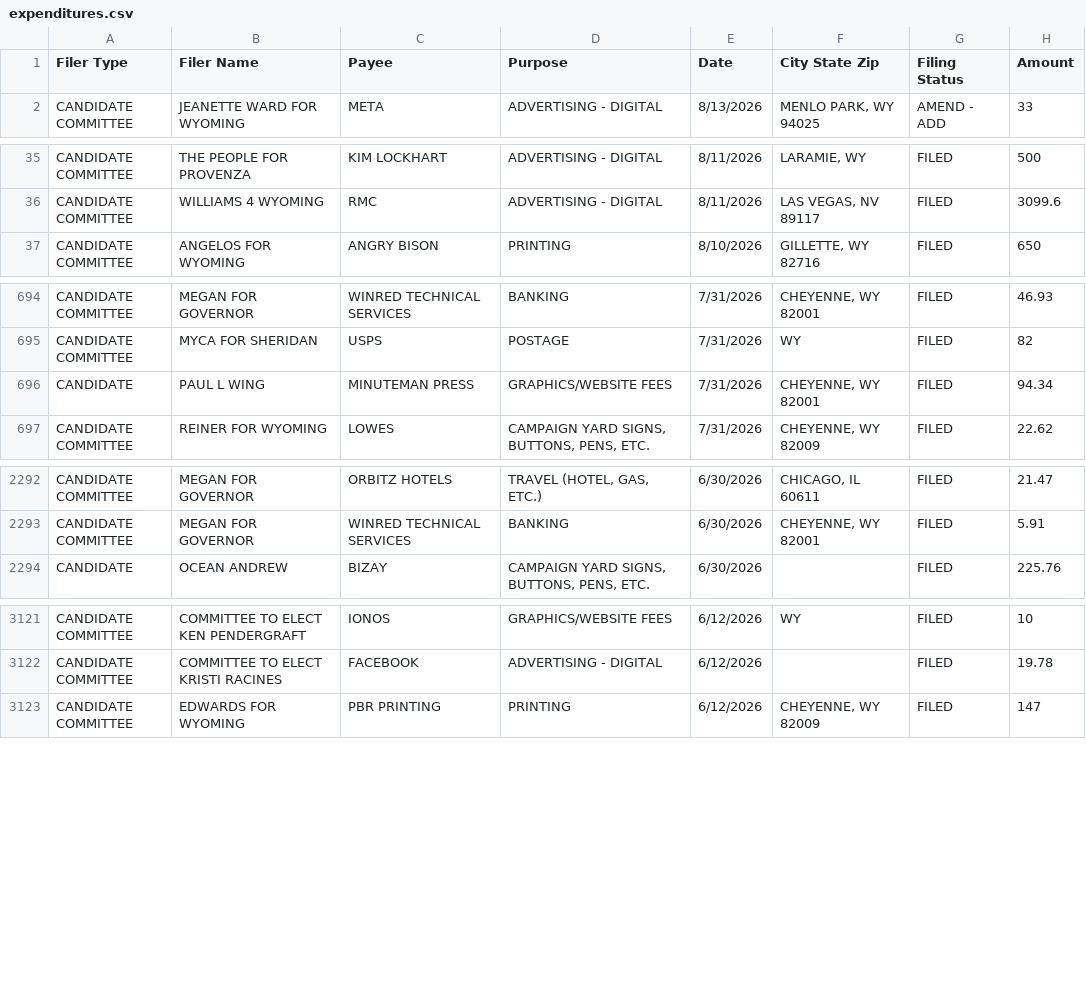
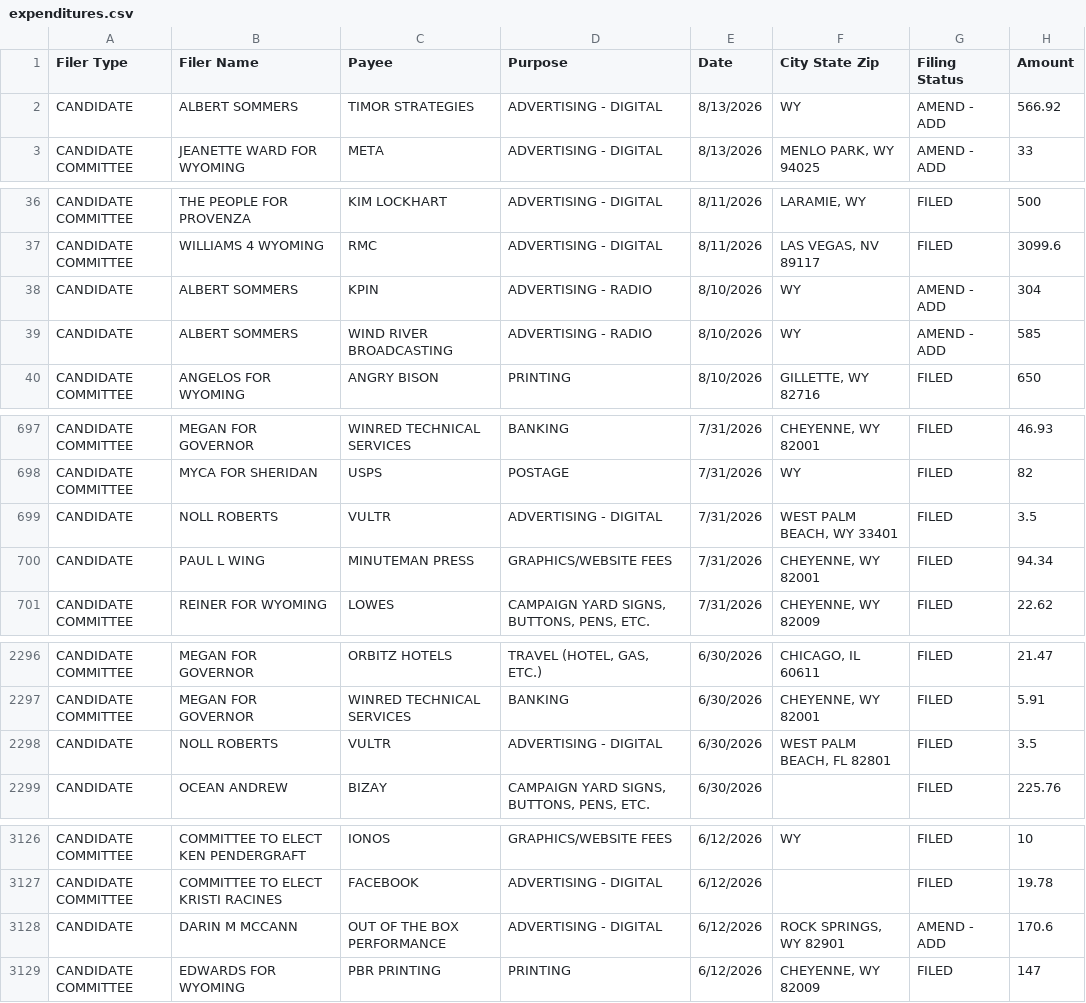
Before and after one commit to yincrash/wycfis-tools, a CSV file: out/2026/expenditures.csv, drawn as a sheet; only a part is shown, gaps mark what is left out; the diff covers the shown part only.

```diff
--- a/out/2026/expenditures.csv
+++ b/out/2026/expenditures.csv
@@ -1,2 +1,3 @@
 "Filer Type","Filer Name","Payee","Purpose","Date","City State Zip","Filing Status","Amount"
+"CANDIDATE","ALBERT SOMMERS ","TIMOR STRATEGIES","ADVERTISING - DIGITAL","8/13/2026","WY ","AMEND - ADD","566.92"
 "CANDIDATE COMMITTEE","JEANETTE WARD FOR WYOMING","META","ADVERTISING - DIGITAL","8/13/2026","MENLO PARK, WY 94025","AMEND - ADD","33"
@@ -36,2 +37,4 @@
 "CANDIDATE COMMITTEE","WILLIAMS 4 WYOMING","RMC","ADVERTISING - DIGITAL","8/11/2026","LAS VEGAS, NV 89117","FILED","3099.6"
+"CANDIDATE","ALBERT SOMMERS ","KPIN","ADVERTISING - RADIO","8/10/2026","WY ","AMEND - ADD","304"
+"CANDIDATE","ALBERT SOMMERS ","WIND RIVER BROADCASTING","ADVERTISING - RADIO","8/10/2026","WY ","AMEND - ADD","585"
 "CANDIDATE COMMITTEE","ANGELOS FOR WYOMING","ANGRY BISON","PRINTING","8/10/2026","GILLETTE, WY 82716","FILED","650"
@@ -695,2 +698,3 @@
 "CANDIDATE COMMITTEE","MYCA FOR SHERIDAN","USPS","POSTAGE","7/31/2026","WY ","FILED","82"
+"CANDIDATE","NOLL ROBERTS ","VULTR","ADVERTISING - DIGITAL","7/31/2026","WEST PALM BEACH, WY 33401","FILED","3.5"
 "CANDIDATE","PAUL L WING ","MINUTEMAN PRESS","GRAPHICS/WEBSITE FEES","7/31/2026","CHEYENNE, WY 82001","FILED","94.34"
@@ -2293,2 +2297,3 @@
 "CANDIDATE COMMITTEE","MEGAN FOR GOVERNOR","WINRED TECHNICAL SERVICES","BANKING ","6/30/2026","CHEYENNE, WY 82001","FILED","5.91"
+"CANDIDATE","NOLL ROBERTS ","VULTR","ADVERTISING - DIGITAL","6/30/2026","WEST PALM BEACH, FL 82801","FILED","3.5"
 "CANDIDATE","OCEAN ANDREW ","BIZAY","CAMPAIGN YARD SIGNS, BUTTONS, PENS, ETC.","6/30/2026","","FILED","225.76"
@@ -3122,2 +3127,3 @@
 "CANDIDATE COMMITTEE","COMMITTEE TO ELECT KRISTI RACINES","FACEBOOK","ADVERTISING - DIGITAL","6/12/2026","","FILED","19.78"
+"CANDIDATE","DARIN M MCCANN ","OUT OF THE BOX PERFORMANCE","ADVERTISING - DIGITAL","6/12/2026","ROCK SPRINGS, WY 82901","AMEND - ADD","170.6"
 "CANDIDATE COMMITTEE","EDWARDS FOR WYOMING","PBR PRINTING","PRINTING","6/12/2026","CHEYENNE, WY 82009","FILED","147"
```
Also changed, not shown: 1 added row elsewhere in this file, out/2026/candidates/filings.csv, out/2026/candidates/report_index.csv, 5 other files.
